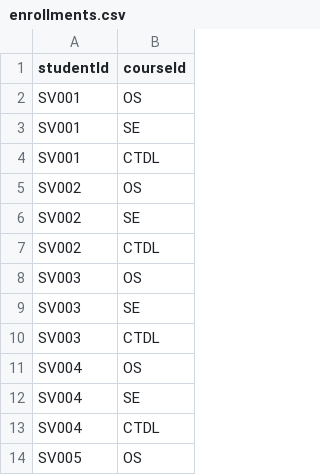
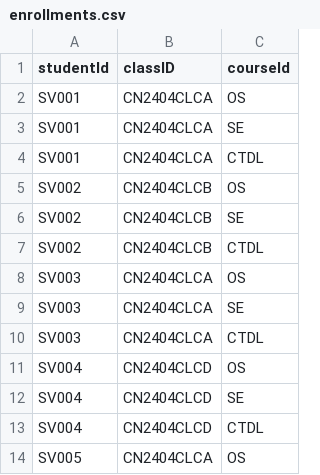
Before and after one commit to ilymeowmeow/Group07, a CSV file: data/enrollments.csv, drawn as a sheet; only a part is shown; the diff names each change by its address in the sheet, - before the commit and + after, or states it on an @@ line.

```diff
--- a/data/enrollments.csv
+++ b/data/enrollments.csv
+column B (classID), rows 2-14: CN2404CLCA | CN2404CLCA | CN2404CLCA | CN2404CLCB | CN2404CLCB | CN2404CLCB | CN2404CLCA | CN2404CLCA | CN2404CLCA | CN2404CLCD | CN2404CLCD | CN2404CLCD | CN2404CLCA
```
Also changed, not shown: data/attendance.csv, 3 other files.
